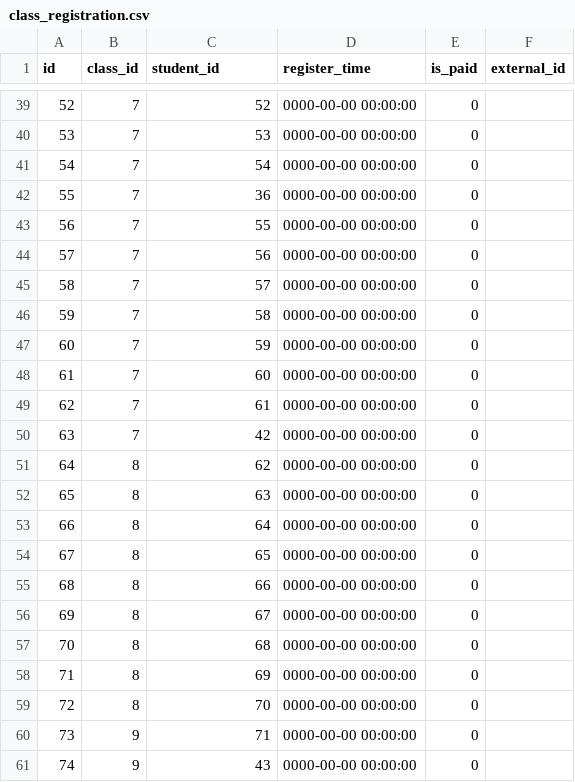
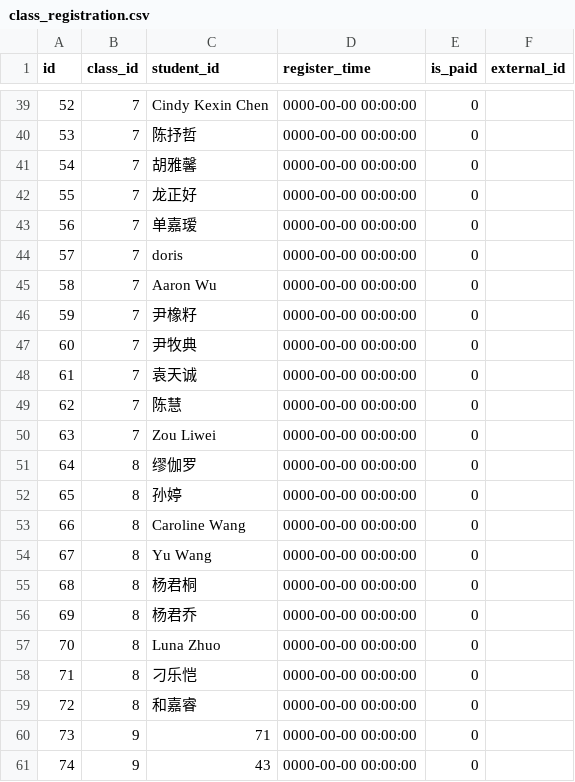
Before and after one commit to thepolarbear0818/slmcs-final, a CSV file: class_registration.csv, drawn as a sheet; only a part is shown, gaps mark what is left out; the diff covers the shown part only.

```diff
--- a/class_registration.csv
+++ b/class_registration.csv
@@ -39,22 +39,22 @@
-52,7,52,"0000-00-00 00:00:00",0,""
-53,7,53,"0000-00-00 00:00:00",0,""
-54,7,54,"0000-00-00 00:00:00",0,""
-55,7,36,"0000-00-00 00:00:00",0,""
-56,7,55,"0000-00-00 00:00:00",0,""
-57,7,56,"0000-00-00 00:00:00",0,""
-58,7,57,"0000-00-00 00:00:00",0,""
-59,7,58,"0000-00-00 00:00:00",0,""
-60,7,59,"0000-00-00 00:00:00",0,""
-61,7,60,"0000-00-00 00:00:00",0,""
-62,7,61,"0000-00-00 00:00:00",0,""
-63,7,42,"0000-00-00 00:00:00",0,""
-64,8,62,"0000-00-00 00:00:00",0,""
-65,8,63,"0000-00-00 00:00:00",0,""
-66,8,64,"0000-00-00 00:00:00",0,""
-67,8,65,"0000-00-00 00:00:00",0,""
-68,8,66,"0000-00-00 00:00:00",0,""
-69,8,67,"0000-00-00 00:00:00",0,""
-70,8,68,"0000-00-00 00:00:00",0,""
-71,8,69,"0000-00-00 00:00:00",0,""
-72,8,70,"0000-00-00 00:00:00",0,""
+52,7,Cindy Kexin Chen,"0000-00-00 00:00:00",0,""
+53,7,陈抒哲,"0000-00-00 00:00:00",0,""
+54,7,胡雅馨,"0000-00-00 00:00:00",0,""
+55,7,龙正好,"0000-00-00 00:00:00",0,""
+56,7,单嘉瑷,"0000-00-00 00:00:00",0,""
+57,7,doris,"0000-00-00 00:00:00",0,""
+58,7,Aaron Wu,"0000-00-00 00:00:00",0,""
+59,7,尹橡籽,"0000-00-00 00:00:00",0,""
+60,7,尹牧典,"0000-00-00 00:00:00",0,""
+61,7,袁天诚,"0000-00-00 00:00:00",0,""
+62,7,陈慧,"0000-00-00 00:00:00",0,""
+63,7,Zou Liwei,"0000-00-00 00:00:00",0,""
+64,8,缪伽罗,"0000-00-00 00:00:00",0,""
+65,8,孙婷,"0000-00-00 00:00:00",0,""
+66,8,Caroline Wang,"0000-00-00 00:00:00",0,""
+67,8,Yu Wang,"0000-00-00 00:00:00",0,""
+68,8,杨君桐,"0000-00-00 00:00:00",0,""
+69,8,杨君乔,"0000-00-00 00:00:00",0,""
+70,8,Luna Zhuo,"0000-00-00 00:00:00",0,""
+71,8,刁乐恺,"0000-00-00 00:00:00",0,""
+72,8,和嘉睿,"0000-00-00 00:00:00",0,""
 73,9,71,"0000-00-00 00:00:00",0,""
```
Also changed, not shown: 27 edited cells elsewhere in this file.
